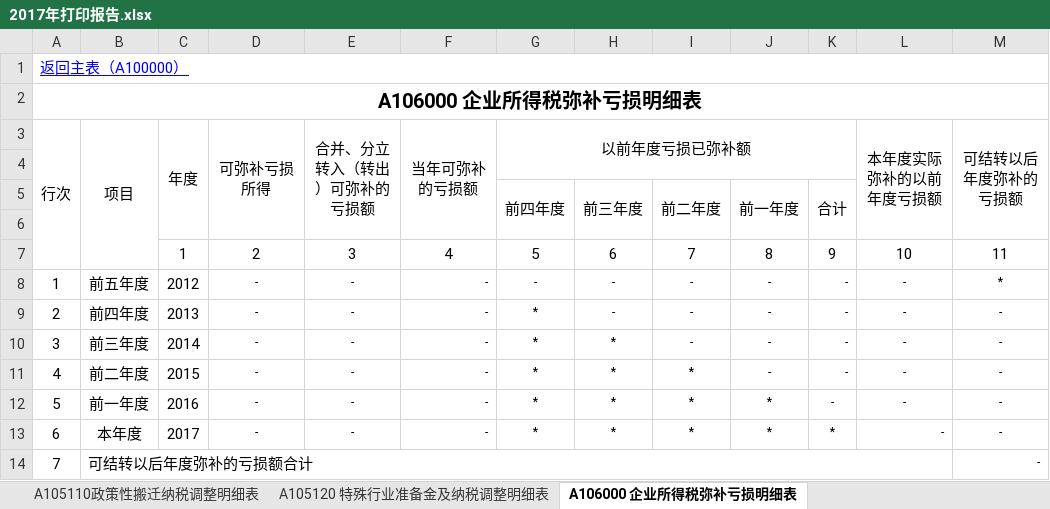
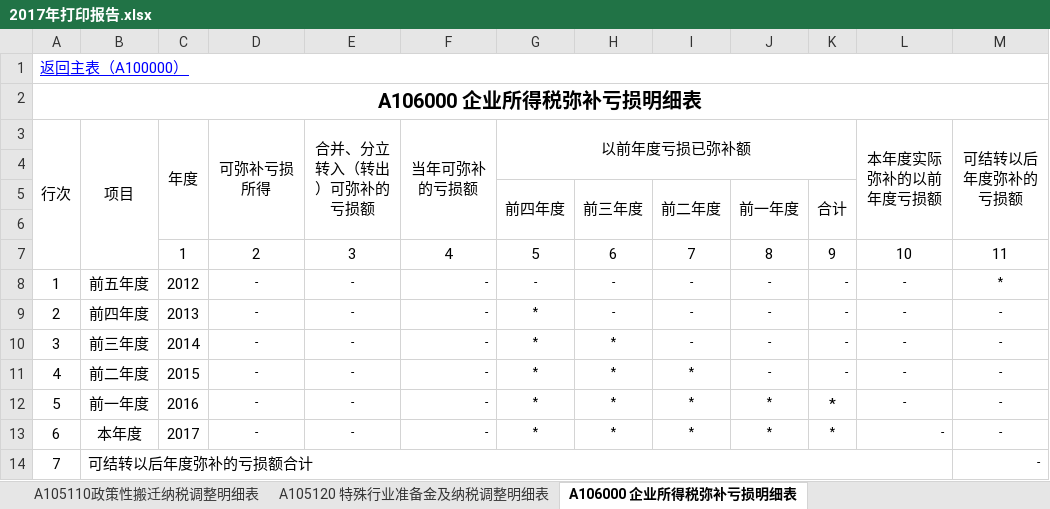
Before and after one commit to sumsung007/WPToolAddln, an Excel workbook: 百邦所得税汇算底稿工具/2017年打印报告.xlsx, sheet A106000 企业所得税弥补亏损明细表, drawn as a sheet; values as stored, in another font and other column widths than the file's, no borders; the diff names each change by its address in the sheet, - before the commit and + after, or states it on an @@ line.

```diff
--- a/百邦所得税汇算底稿工具/2017年打印报告.xlsx (sheet A106000 企业所得税弥补亏损明细表)
+++ b/百邦所得税汇算底稿工具/2017年打印报告.xlsx (sheet A106000 企业所得税弥补亏损明细表)
-K12: -
+K12: *
@@ K12 text size: larger @@
```
Also changed, not shown: sheet A000000 企业基础信息表, sheet 报告正文, sheet 企业基本情况, formulas that keep their value, charts or pictures, 9 other files.
